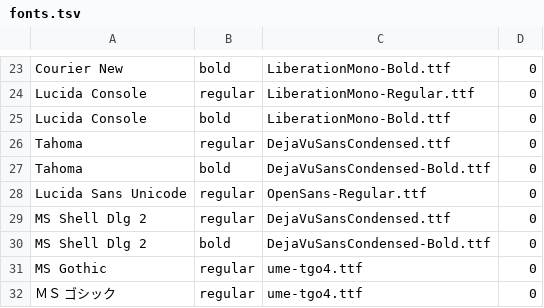
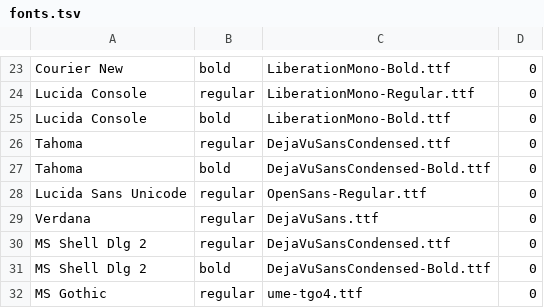
Before and after one commit to ChronoStriker1/vndegen, a TSV file: Engines/Shared/fonts/fonts.tsv, drawn as a sheet; only a part is shown, gaps mark what is left out; the shorter side is filled out with more unchanged rows; the diff names each change by its address in the sheet, - before the commit and + after, or states it on an @@ line.

```diff
--- a/Engines/Shared/fonts/fonts.tsv
+++ b/Engines/Shared/fonts/fonts.tsv
+row 29: Verdana | regular | DejaVuSans.ttf | 0
```
Also changed, not shown: 5 other files.
